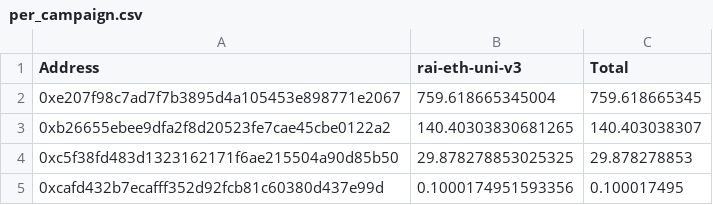
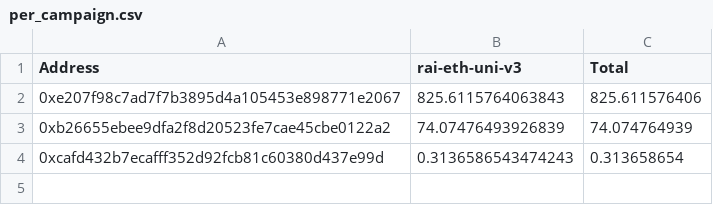
Before and after one commit to reflexer-labs/geb-bigquery-scripts, a CSV file: distributions/distribution-38/per_campaign.csv, drawn as a sheet.

```diff
--- a/distributions/distribution-38/per_campaign.csv
+++ b/distributions/distribution-38/per_campaign.csv
@@ -1,5 +1,4 @@
 Address,rai-eth-uni-v3,Total
-0xe207f98c7ad7f7b3895d4a105453e898771e2067,759.618665345004,759.618665345
-0xb26655ebee9dfa2f8d20523fe7cae45cbe0122a2,140.40303830681265,140.403038307
-0xc5f38fd483d1323162171f6ae215504a90d85b50,29.878278853025325,29.878278853
-0xcafd432b7ecafff352d92fcb81c60380d437e99d,0.1000174951593356,0.100017495
+0xe207f98c7ad7f7b3895d4a105453e898771e2067,825.6115764063843,825.611576406
+0xb26655ebee9dfa2f8d20523fe7cae45cbe0122a2,74.07476493926839,74.074764939
+0xcafd432b7ecafff352d92fcb81c60380d437e99d,0.3136586543474243,0.313658654
```
Also changed, not shown: 1 other file.
